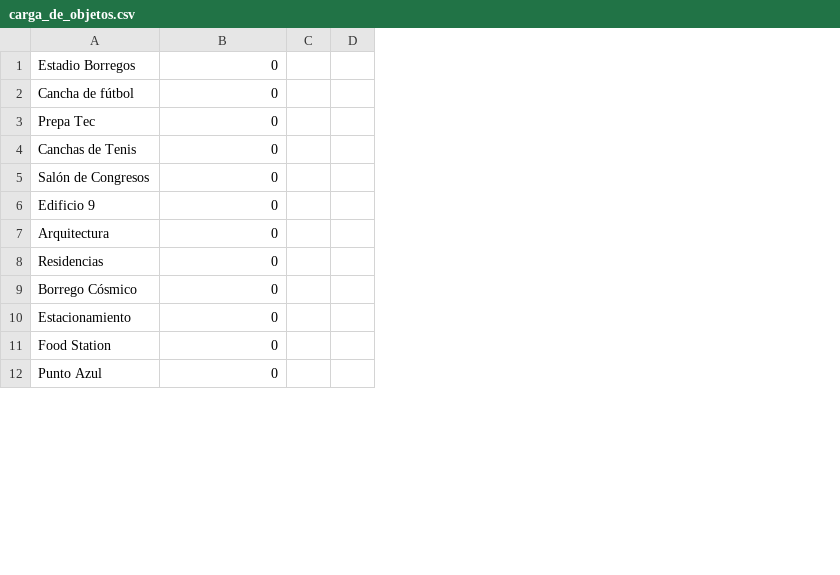
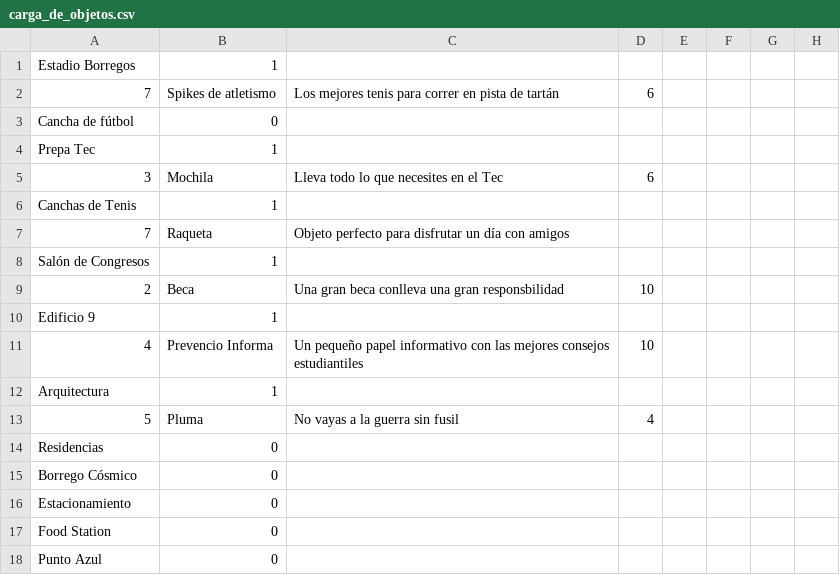
Before and after one commit to Javier-P-C/TecQRO_Text_RPG, a CSV file: carga_de_objetos.csv, drawn as a sheet; only a part is shown; removed rows and columns are numbered as before the commit, all else as after; the diff covers the shown part only; the diff names each change by its address in the sheet, - before the commit and + after, or states it on an @@ line.

```diff
--- a/carga_de_objetos.csv
+++ b/carga_de_objetos.csv
-column C, empty
+column C, empty
+column E, empty
+column F, empty
+column G, empty
+column H, empty
-B1: 0
+B1: 1
+row 2: 7 | Spikes de atletismo | Los mejores tenis para correr en pista de tartán | 6
-B4: 0
+B4: 1
+row 5: 3 | Mochila | Lleva todo lo que necesites en el Tec | 6
-B6: 0
+B6: 1
+row 7: 7 | Raqueta | Objeto perfecto para disfrutar un día con amigos
-B8: 0
+B8: 1
+row 9: 2 | Beca | Una gran beca conlleva una gran responsbilidad | 10
-B10: 0
+B10: 1
+row 11: 4 | Prevencio Informa | Un pequeño papel informativo con las mejores consejos estudiantiles | 10
-B12: 0
+B12: 1
+row 13: 5 | Pluma | No vayas a la guerra sin fusil | 4
```
Also changed, not shown: 8 added rows, 1 removed row and 9 edited cells elsewhere in this file, carga_de_personajes.csv, 3 other files.
